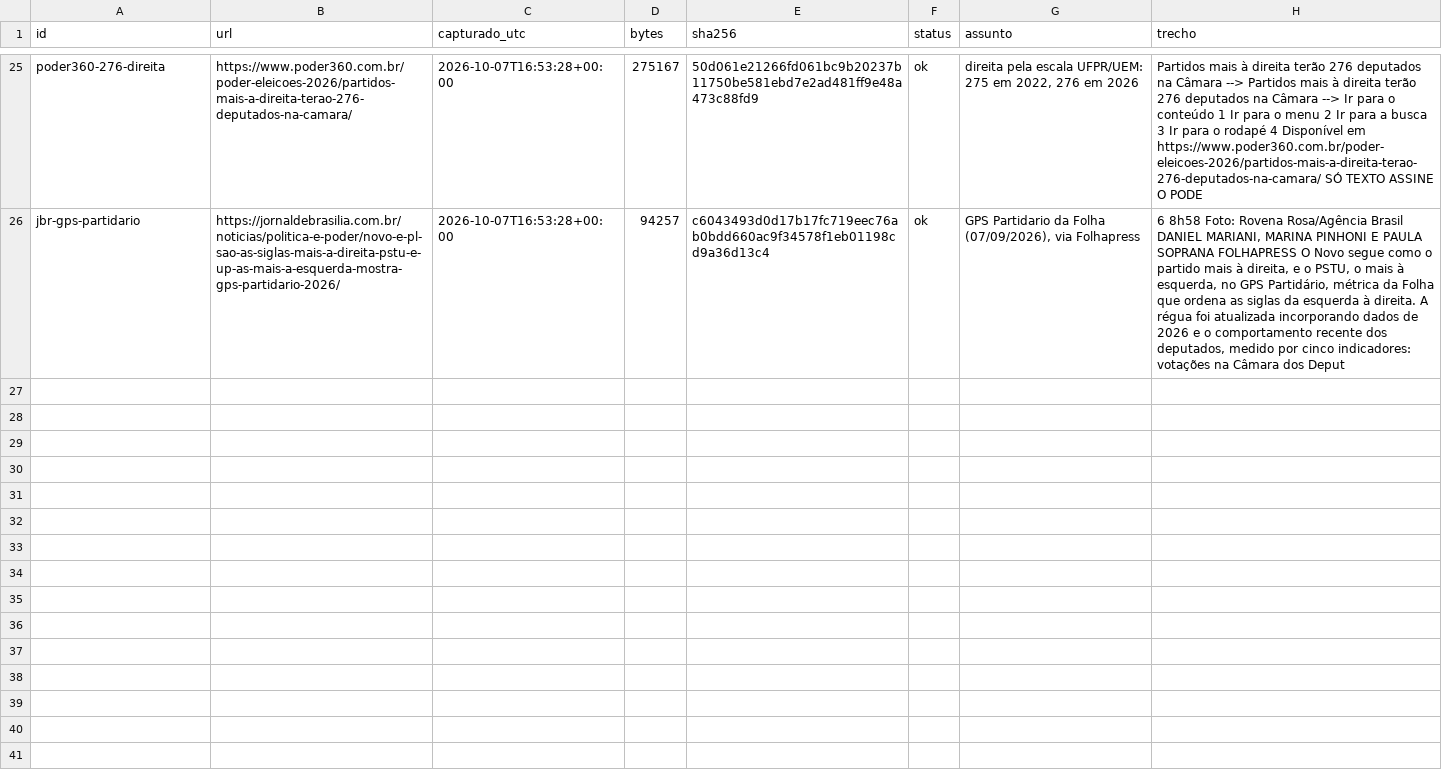
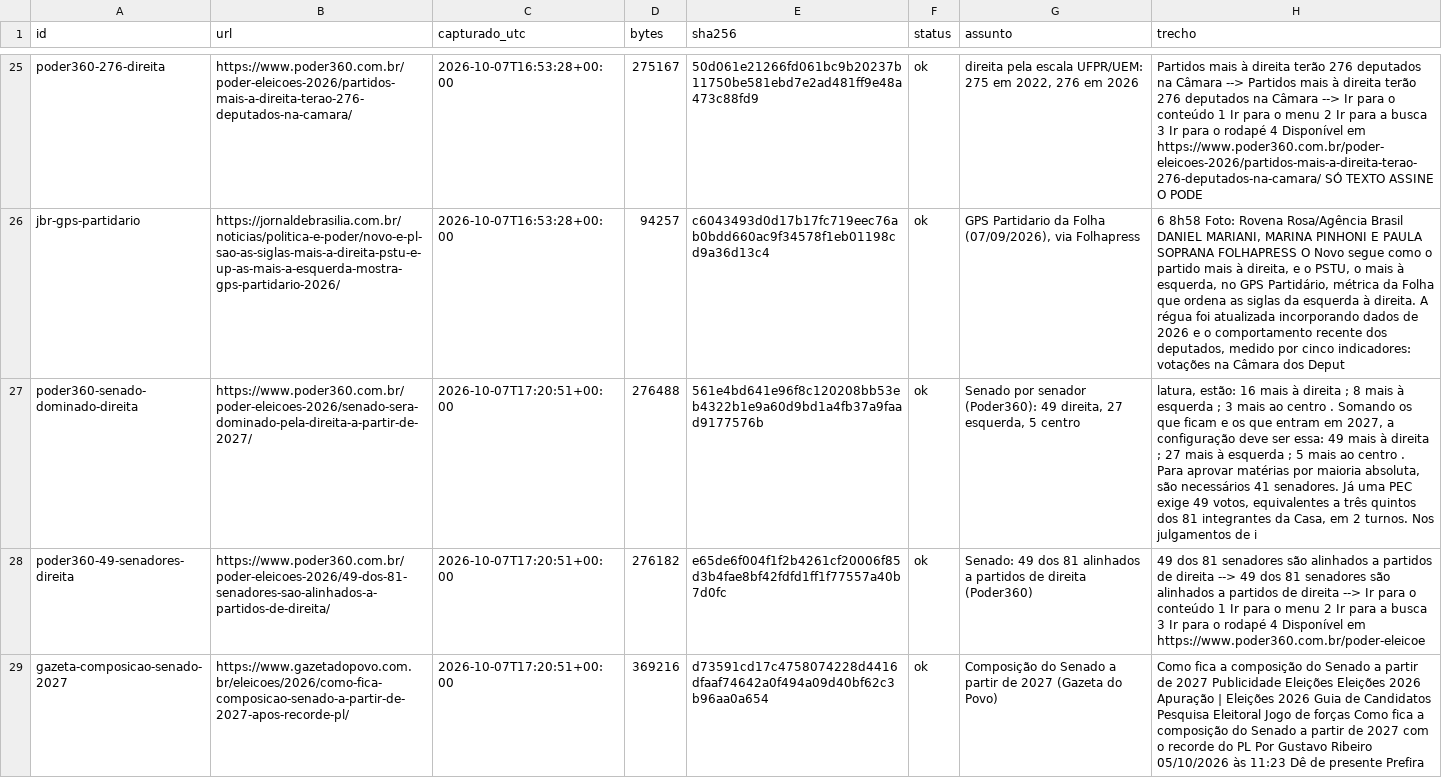
Before and after one commit to Gabriel-Alexandre/congresso-e-governos-eleicoes-2026, a CSV file: dados/CAPTURAS.csv, drawn as a sheet; only a part is shown, gaps mark what is left out; the diff names each change by its address in the sheet, - before the commit and + after, or states it on an @@ line.

```diff
--- a/dados/CAPTURAS.csv
+++ b/dados/CAPTURAS.csv
+row 27: poder360-senado-dominado-direita | https://www.poder360.com.br/poder-eleicoes-2026/senado-sera-dominado-pela-direita-a-partir-de-2027/ | 2026-10-07T17:20:51+00:00 | 276488 | 561e4bd641e96f8c120208bb53eb4322b1e9a60d9bd1a4fb37a9faad9177576b | ok | Senado por senador (Poder360): 49 direita, 27 esquerda, 5 centro | latura, estão: 16 mais à direita ; 8 mais à esquerda ; 3 mais ao centro . Somando os que ficam e os que entram em 2027, a configuração deve ser essa: 49 mais à direita ; 27 mais à esquerda ; 5 mais ao centro . Para aprovar matérias por maioria absoluta, são necessários 41 senadores. Já uma PEC exige 49 votos, equivalentes a três quintos dos 81 integrantes da Casa, em 2 turnos. Nos julgamentos de i
+row 28: poder360-49-senadores-direita | https://www.poder360.com.br/poder-eleicoes-2026/49-dos-81-senadores-sao-alinhados-a-partidos-de-direita/ | 2026-10-07T17:20:51+00:00 | 276182 | e65de6f004f1f2b4261cf20006f85d3b4fae8bf42fdfd1ff1f77557a40b7d0fc | ok | Senado: 49 dos 81 alinhados a partidos de direita (Poder360) | 49 dos 81 senadores são alinhados a partidos de direita --> 49 dos 81 senadores são alinhados a partidos de direita --> Ir para o conteúdo 1 Ir para o menu 2 Ir para a busca 3 Ir para o rodapé 4 Disponível em https://www.poder360.com.br/poder-eleicoe
+row 29: gazeta-composicao-senado-2027 | https://www.gazetadopovo.com.br/eleicoes/2026/como-fica-composicao-senado-a-partir-de-2027-apos-recorde-pl/ | 2026-10-07T17:20:51+00:00 | 369216 | d73591cd17c4758074228d4416dfaaf74642a0f494a09d40bf62c3b96aa0a654 | ok | Composição do Senado a partir de 2027 (Gazeta do Povo) | Como fica a composição do Senado a partir de 2027 Publicidade Eleições Eleições 2026 Apuração | Eleições 2026 Guia de Candidatos Pesquisa Eleitoral Jogo de forças Como fica a composição do Senado a partir de 2027 com o recorde do PL Por Gustavo Ribeiro 05/10/2026 às 11:23 Dê de presente Prefira
```
Also changed, not shown: 8 other files.
